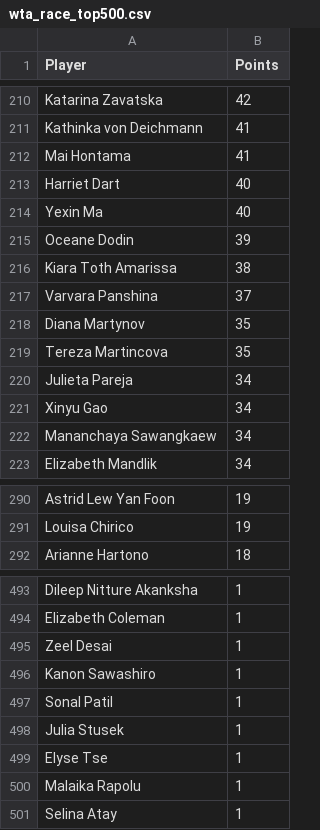
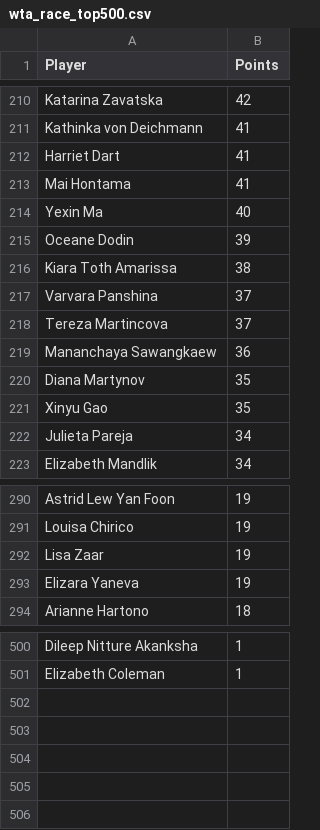
Before and after one commit to peterblum20/ATP-Race-Data, a CSV file: wta_race_top500.csv, drawn as a sheet; only a part is shown, gaps mark what is left out; the diff covers the shown part only.

```diff
--- a/wta_race_top500.csv
+++ b/wta_race_top500.csv
@@ -211,4 +211,4 @@ Katarina Zavatska,42
 Kathinka von Deichmann,41
+Harriet Dart,41
 Mai Hontama,41
-Harriet Dart,40
 Yexin Ma,40
@@ -217,7 +217,7 @@ Kiara Toth Amarissa,38
 Varvara Panshina,37
+Tereza Martincova,37
+Mananchaya Sawangkaew,36
 Diana Martynov,35
-Tereza Martincova,35
+Xinyu Gao,35
 Julieta Pareja,34
-Xinyu Gao,34
-Mananchaya Sawangkaew,34
 Elizabeth Mandlik,34
@@ -291,2 +291,4 @@ Astrid Lew Yan Foon,19
 Louisa Chirico,19
+Lisa Zaar,19
+Elizara Yaneva,19
 Arianne Hartono,18
@@ -494,8 +501 @@ Dileep Nitture Akanksha,1
 Elizabeth Coleman,1
-Zeel Desai,1
-Kanon Sawashiro,1
-Sonal Patil,1
-Julia Stusek,1
-Elyse Tse,1
-Malaika Rapolu,1
-Selina Atay,1
```
Also changed, not shown: 29 added rows, 24 removed rows and 27 edited cells elsewhere in this file.
